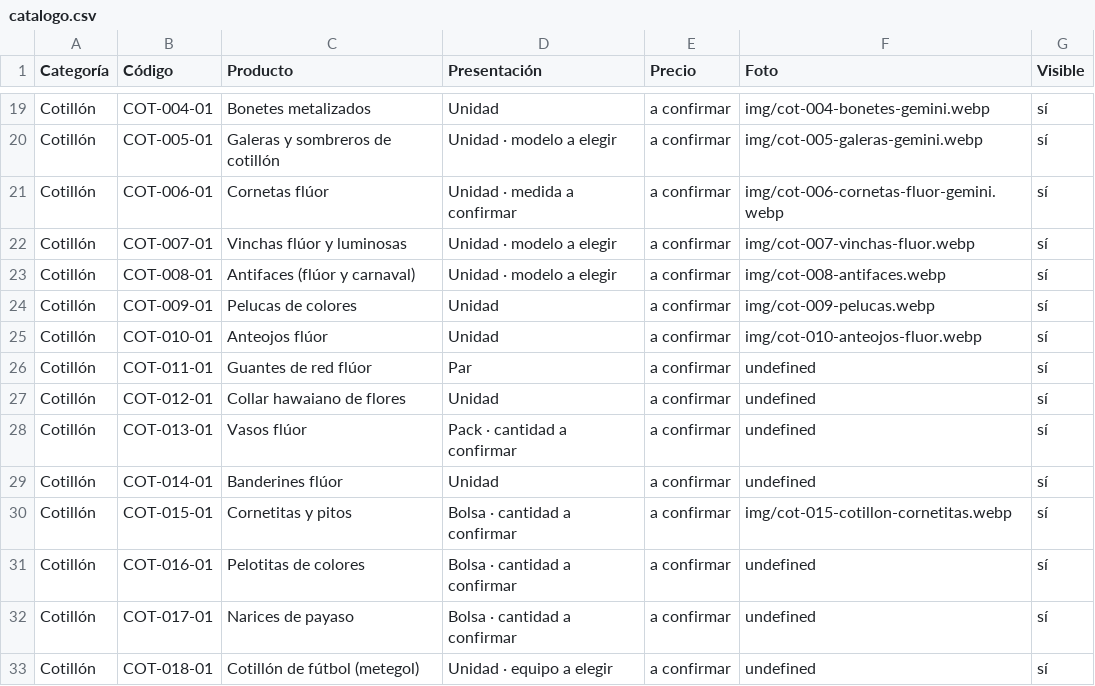
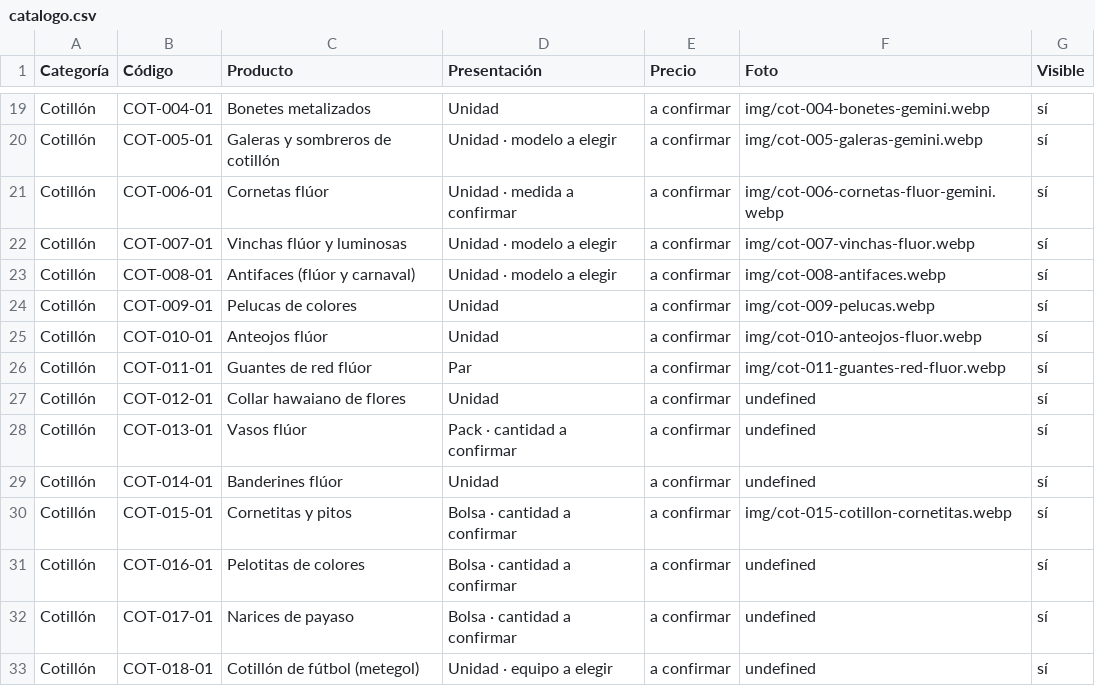
Before and after one commit to lucasguillermon-hub/todo-cotillon, a CSV file: catalogo.csv, drawn as a sheet; only a part is shown, gaps mark what is left out.

```diff
--- a/catalogo.csv
+++ b/catalogo.csv
@@ -25,3 +25,3 @@ Cotillón,COT-009-01,Pelucas de colores,Unidad,a confirmar,img/cot-009-pelucas.w
 Cotillón,COT-010-01,Anteojos flúor,Unidad,a confirmar,img/cot-010-anteojos-fluor.webp,sí
-Cotillón,COT-011-01,Guantes de red flúor,Par,a confirmar,undefined,sí
+Cotillón,COT-011-01,Guantes de red flúor,Par,a confirmar,img/cot-011-guantes-red-fluor.webp,sí
 Cotillón,COT-012-01,Collar hawaiano de flores,Unidad,a confirmar,undefined,sí
```
Also changed, not shown: 2 other files.
